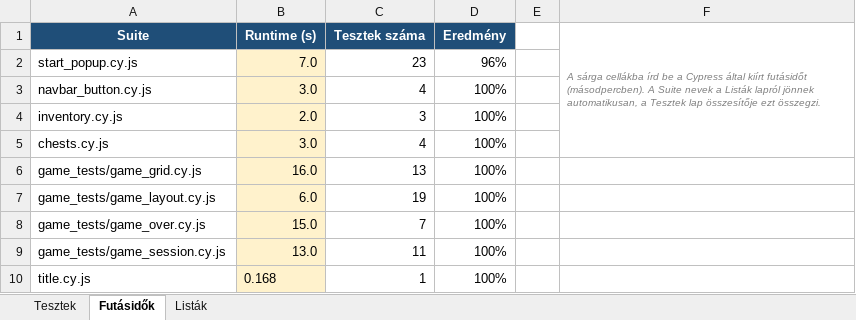
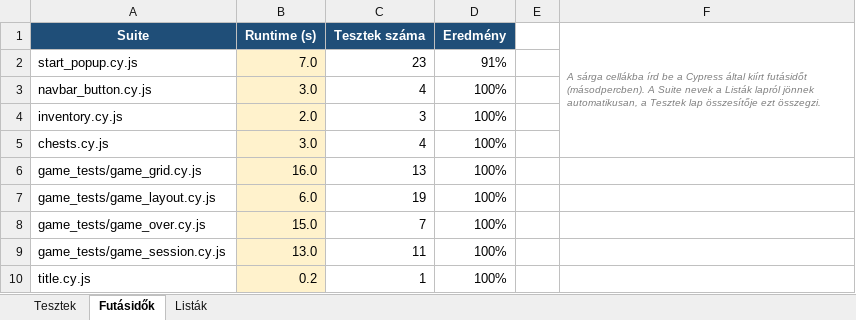
Before and after one commit to Andris07/idle_game_school_project, an Excel workbook: Documentations/Teszt_Jegyzokonyv.xlsx, sheet Futásidők, drawn as a sheet; values as stored, in another font and other column widths than the file's, no borders; the diff names each change by its address in the sheet, - before the commit and + after, or states it on an @@ line.

```diff
--- a/Documentations/Teszt_Jegyzokonyv.xlsx (sheet Futásidők)
+++ b/Documentations/Teszt_Jegyzokonyv.xlsx (sheet Futásidők)
-D2 (Eredmény): 96%
+D2 (Eredmény): 91%
-B10 (Runtime (s)): 0.168
+B10 (Runtime (s)): 0.2
```
Also changed, not shown: sheet Tesztek.
